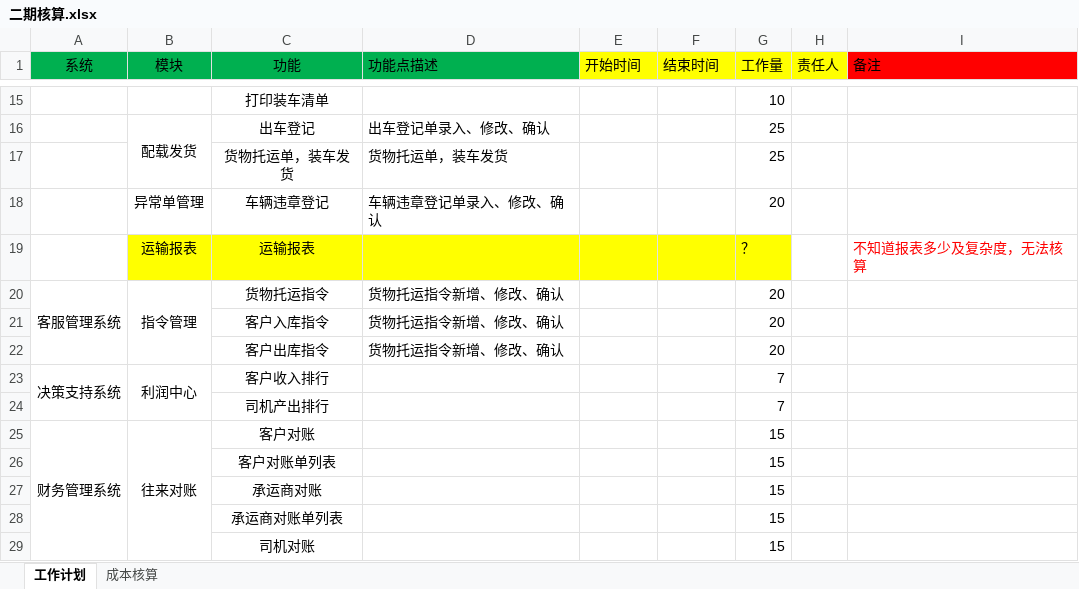
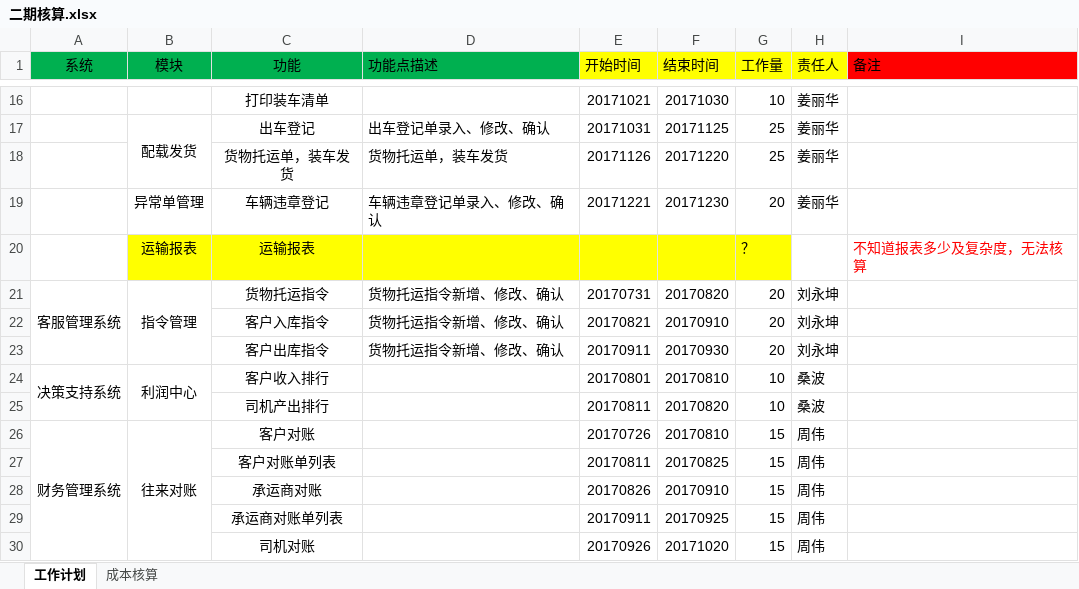
Before and after one commit to awayzhou/wms_doc, an Excel workbook: 二期核算/二期核算.xlsx, sheet 工作计划, drawn as a sheet; only a part is shown, gaps mark what is left out; values as stored, in another font and other column widths than the file's, no borders; addresses are those after the commit; the diff covers the shown part only; the diff names each change by its address in the sheet, - before the commit and + after, or states it on an @@ line.

```diff
--- a/二期核算/二期核算.xlsx (sheet 工作计划)
+++ b/二期核算/二期核算.xlsx (sheet 工作计划)
-E16 (开始时间): (empty)
+E16 (开始时间): 20171021
-F16 (结束时间): (empty)
+F16 (结束时间): 20171030
-H16:H19 (责任人): (empty)
+H16:H19 (责任人): 姜丽华
-E17 (开始时间): (empty)
+E17 (开始时间): 20171031
-F17 (结束时间): (empty)
+F17 (结束时间): 20171125
-E18 (开始时间): (empty)
+E18 (开始时间): 20171126
-F18 (结束时间): (empty)
+F18 (结束时间): 20171220
-E19 (开始时间): (empty)
+E19 (开始时间): 20171221
-F19 (结束时间): (empty)
+F19 (结束时间): 20171230
-E21 (开始时间): (empty)
+E21 (开始时间): 20170731
-F21 (结束时间): (empty)
+F21 (结束时间): 20170820
-H21:H23 (责任人): (empty)
+H21:H23 (责任人): 刘永坤
-E22 (开始时间): (empty)
+E22 (开始时间): 20170821
-F22 (结束时间): (empty)
+F22 (结束时间): 20170910
-E23 (开始时间): (empty)
+E23 (开始时间): 20170911
-F23 (结束时间): (empty)
+F23 (结束时间): 20170930
-E24 (开始时间): (empty)
+E24 (开始时间): 20170801
-F24 (结束时间): (empty)
+F24 (结束时间): 20170810
-G24:G25 (工作量): 7
+G24:G25 (工作量): 10
-H24:H25 (责任人): (empty)
+H24:H25 (责任人): 桑波
-E25 (开始时间): (empty)
+E25 (开始时间): 20170811
-F25 (结束时间): (empty)
+F25 (结束时间): 20170820
-E26 (开始时间): (empty)
+E26 (开始时间): 20170726
-F26 (结束时间): (empty)
+F26 (结束时间): 20170810
-H26:H30 (责任人): (empty)
+H26:H30 (责任人): 周伟
-E27 (开始时间): (empty)
+E27 (开始时间): 20170811
-F27 (结束时间): (empty)
+F27 (结束时间): 20170825
-E28 (开始时间): (empty)
+E28 (开始时间): 20170826
-F28 (结束时间): (empty)
+F28 (结束时间): 20170910
-E29 (开始时间): (empty)
+E29 (开始时间): 20170911
-F29 (结束时间): (empty)
+F29 (结束时间): 20170925
-E30 (开始时间): (empty)
+E30 (开始时间): 20170926
-F30 (结束时间): (empty)
+F30 (结束时间): 20171020
```
Also changed, not shown: 6 added rows and 81 edited cells elsewhere in this sheet, sheet 成本核算, 圣鹏智慧物流平台项目需求文档/仓配一体化系统单据.xlsx.
